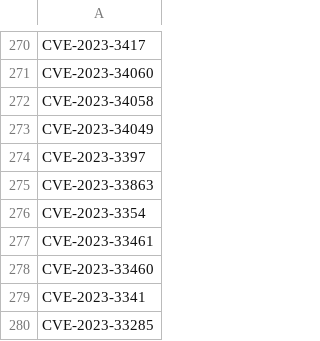
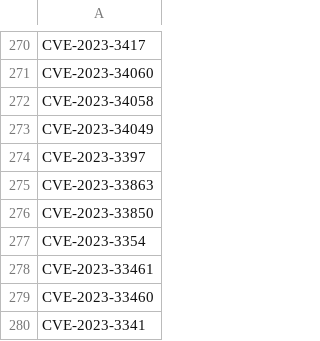
Before and after one commit to ZeMatt90/QID-NessusID-OtherID, a CSV file: data/all_cve-light.csv, drawn as a sheet; only a part is shown, gaps mark what is left out; the shorter side is filled out with more unchanged rows; the diff names each change by its address in the sheet, - before the commit and + after, or states it on an @@ line.

```diff
--- a/data/all_cve-light.csv
+++ b/data/all_cve-light.csv
+row 276: CVE-2023-33850
```
Also changed, not shown: plugin/nessus/cleaned_numbers.csv, 1 other file.
